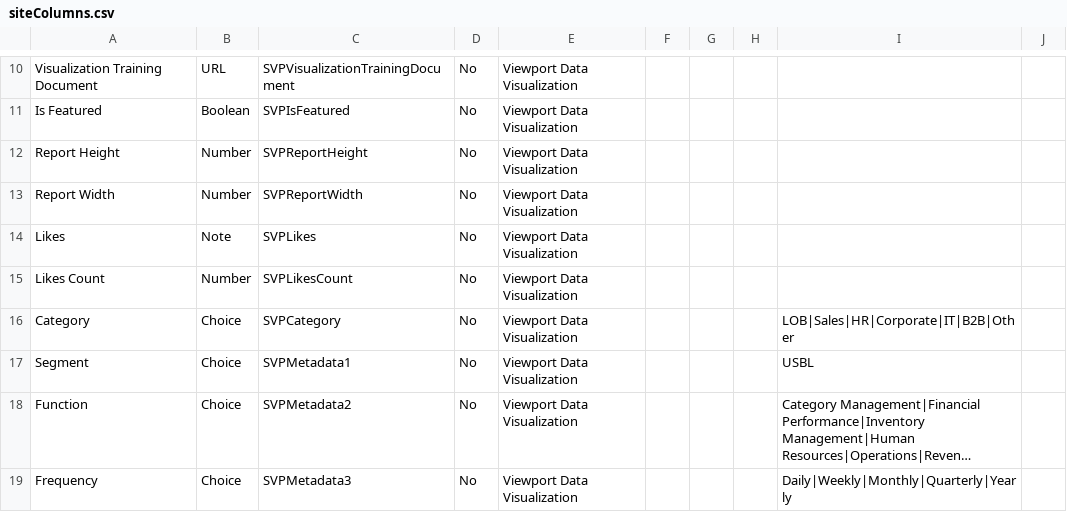
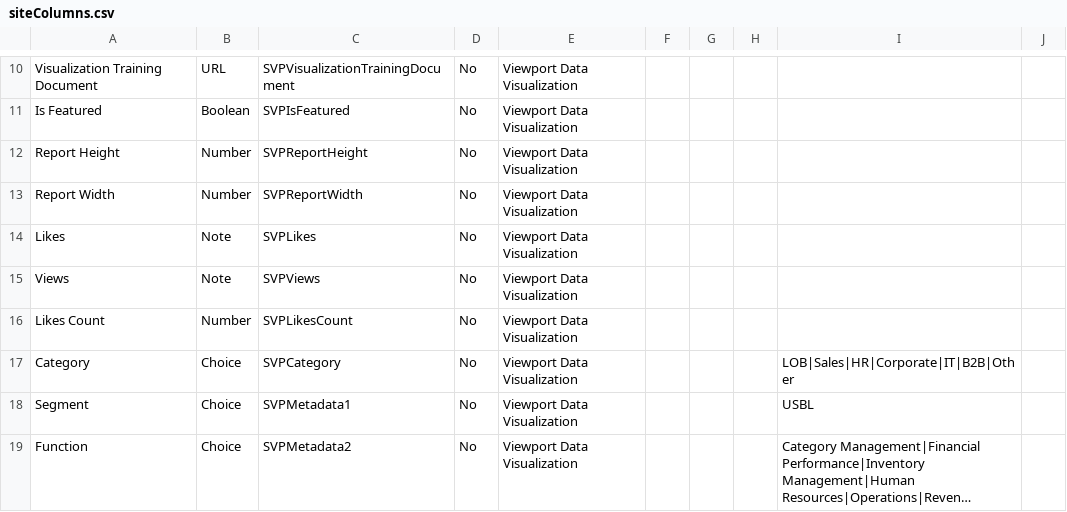
Before and after one commit to Mattc33/TEST-001, a CSV file: provisioning/environments/Generic/viewportProd/siteColumns.csv, drawn as a sheet; only a part is shown, gaps mark what is left out; the shorter side is filled out with more unchanged rows; long unchanged cells end in …; the diff names each change by its address in the sheet, - before the commit and + after, or states it on an @@ line.

```diff
--- a/provisioning/environments/Generic/viewportProd/siteColumns.csv
+++ b/provisioning/environments/Generic/viewportProd/siteColumns.csv
+row 15: Views | Note | SVPViews | No | Viewport Data Visualization
```
Also changed, not shown: provisioning/environments/Generic/viewportProd/contentTypes.csv, 14 other files.
